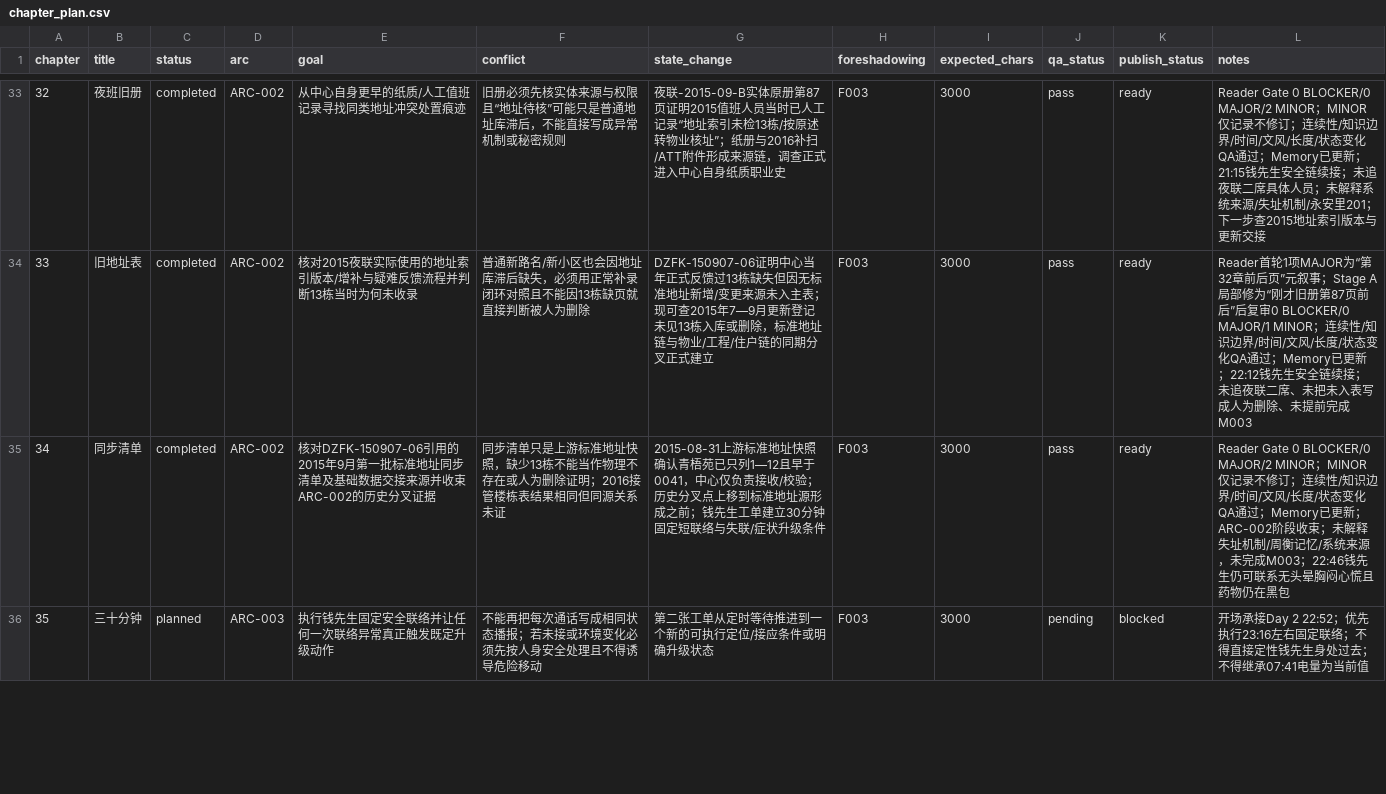
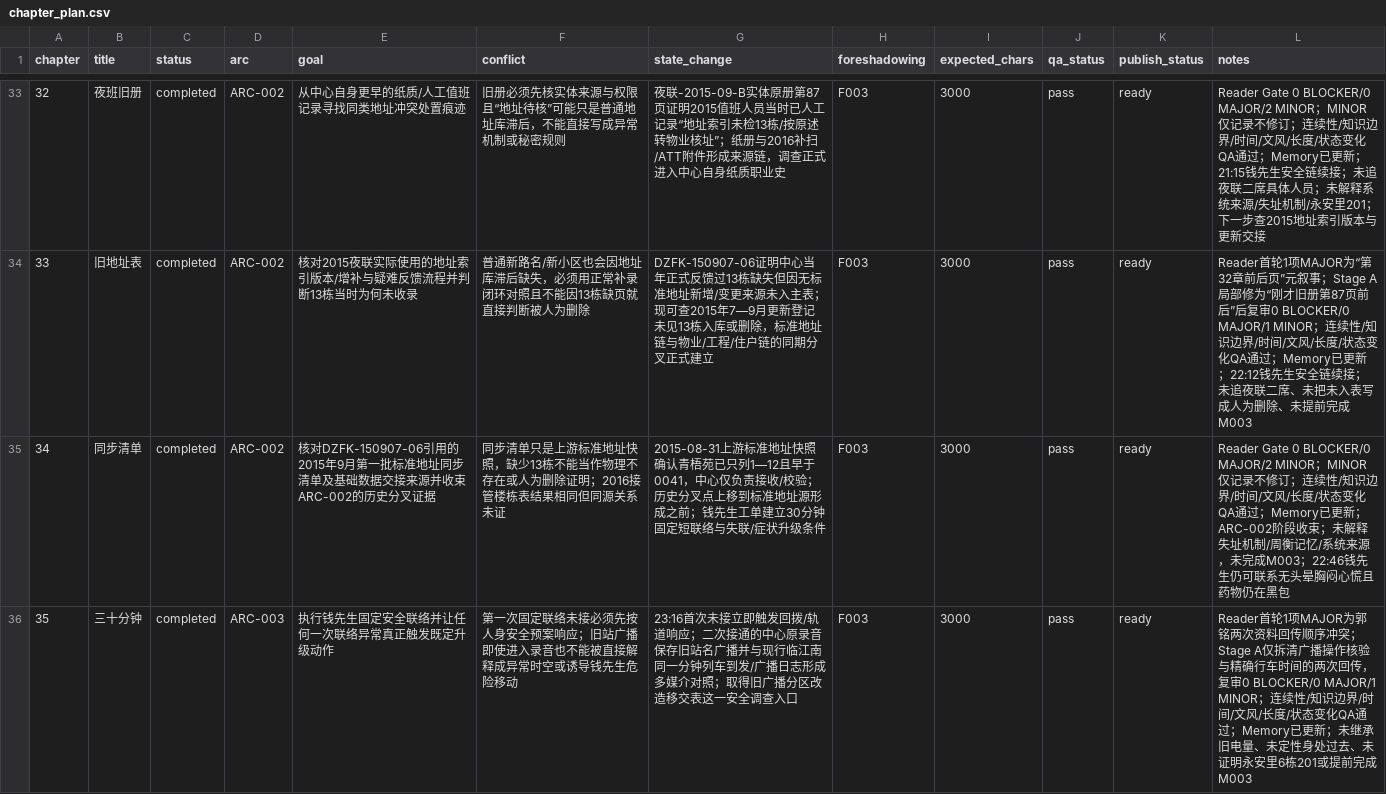
Before and after one commit to GcMin/fanqie-novel, a CSV file: plans/chapter_plan.csv, drawn as a sheet; only a part is shown, gaps mark what is left out; the diff covers the shown part only.

Commit message:
Advance chapter plan through chapter 35

```diff
--- a/plans/chapter_plan.csv
+++ b/plans/chapter_plan.csv
@@ -35,2 +35,2 @@ chapter,title,status,arc,goal,conflict,state_change,foreshadowing,expected_chars
 34,同步清单,completed,ARC-002,核对DZFK-150907-06引用的2015年9月第一批标准地址同步清单及基础数据交接来源并收束ARC-002的历史分叉证据,同步清单只是上游标准地址快照，缺少13栋不能当作物理不存在或人为删除证明；2016接管楼栋表结果相同但同源关系未证,2015-08-31上游标准地址快照确认青梧苑已只列1—12且早于0041，中心仅负责接收/校验；历史分叉点上移到标准地址源形成之前；钱先生工单建立30分钟固定短联络与失联/症状升级条件,F003,3000,pass,ready,Reader Gate 0 BLOCKER/0 MAJOR/2 MINOR；MINOR仅记录不修订；连续性/知识边界/时间/文风/长度/状态变化QA通过；Memory已更新；ARC-002阶段收束；未解释失址机制/周衡记忆/系统来源，未完成M003；22:46钱先生仍可联系无头晕胸闷心慌且药物仍在黑包
-35,三十分钟,planned,ARC-003,执行钱先生固定安全联络并让任何一次联络异常真正触发既定升级动作,不能再把每次通话写成相同状态播报；若未接或环境变化必须先按人身安全处理且不得诱导危险移动,第二张工单从定时等待推进到一个新的可执行定位/接应条件或明确升级状态,F003,3000,pending,blocked,开场承接Day 2 22:52；优先执行23:16左右固定联络；不得直接定性钱先生身处过去；不得继承07:41电量为当前值
+35,三十分钟,completed,ARC-003,执行钱先生固定安全联络并让任何一次联络异常真正触发既定升级动作,第一次固定联络未接必须先按人身安全预案响应；旧站广播即使进入录音也不能被直接解释成异常时空或诱导钱先生危险移动,23:16首次未接立即触发回拨/轨道响应；二次接通的中心原录音保存旧站名广播并与现行临江南同一分钟列车到发/广播日志形成多媒介对照；取得旧广播分区改造移交表这一安全调查入口,F003,3000,pass,ready,Reader首轮1项MAJOR为郭铭两次资料回传顺序冲突；Stage A仅拆清广播操作核验与精确行车时间的两次回传，复审0 BLOCKER/0 MAJOR/1 MINOR；连续性/知识边界/时间/文风/长度/状态变化QA通过；Memory已更新；未继承旧电量、未定性身处过去、未证明永安里6栋201或提前完成M003
```
Also changed, not shown: 1 edited cell elsewhere in this file.
